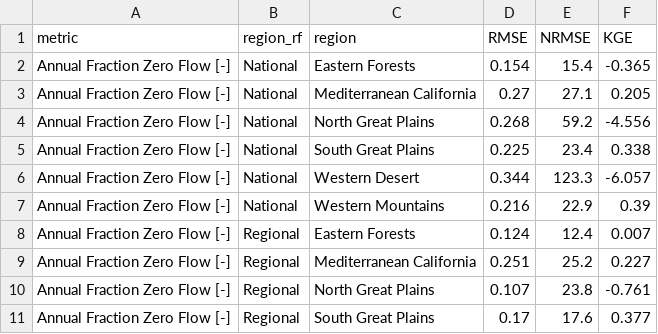
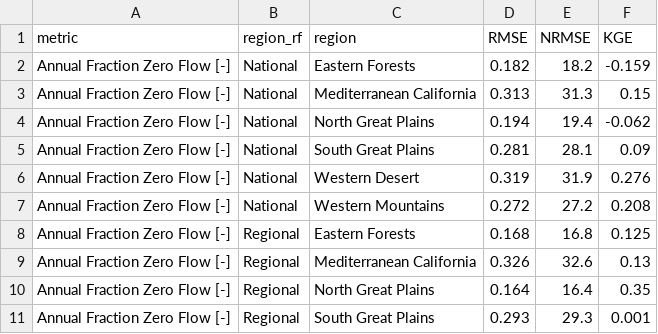
Before and after one commit to dry-rivers-rcn/IntermittencyTrends, a CSV file: figures_manuscript/RandomForest_Validation-FitTable.csv, drawn as a sheet; only a part is shown; the diff covers the shown part only.

```diff
--- a/figures_manuscript/RandomForest_Validation-FitTable.csv
+++ b/figures_manuscript/RandomForest_Validation-FitTable.csv
@@ -1,11 +1,11 @@
 metric,region_rf,region,RMSE,NRMSE,KGE
-Annual Fraction Zero Flow [-],National,Eastern Forests,0.154,15.4,-0.365
-Annual Fraction Zero Flow [-],National,Mediterranean California,0.27,27.1,0.205
-Annual Fraction Zero Flow [-],National,North Great Plains,0.268,59.2,-4.556
-Annual Fraction Zero Flow [-],National,South Great Plains,0.225,23.4,0.338
-Annual Fraction Zero Flow [-],National,Western Desert,0.344,123.3,-6.057
-Annual Fraction Zero Flow [-],National,Western Mountains,0.216,22.9,0.39
-Annual Fraction Zero Flow [-],Regional,Eastern Forests,0.124,12.4,0.007
-Annual Fraction Zero Flow [-],Regional,Mediterranean California,0.251,25.2,0.227
-Annual Fraction Zero Flow [-],Regional,North Great Plains,0.107,23.8,-0.761
-Annual Fraction Zero Flow [-],Regional,South Great Plains,0.17,17.6,0.377
+Annual Fraction Zero Flow [-],National,Eastern Forests,0.182,18.2,-0.159
+Annual Fraction Zero Flow [-],National,Mediterranean California,0.313,31.3,0.15
+Annual Fraction Zero Flow [-],National,North Great Plains,0.194,19.4,-0.062
+Annual Fraction Zero Flow [-],National,South Great Plains,0.281,28.1,0.09
+Annual Fraction Zero Flow [-],National,Western Desert,0.319,31.9,0.276
+Annual Fraction Zero Flow [-],National,Western Mountains,0.272,27.2,0.208
+Annual Fraction Zero Flow [-],Regional,Eastern Forests,0.168,16.8,0.125
+Annual Fraction Zero Flow [-],Regional,Mediterranean California,0.326,32.6,0.13
+Annual Fraction Zero Flow [-],Regional,North Great Plains,0.164,16.4,0.35
+Annual Fraction Zero Flow [-],Regional,South Great Plains,0.293,29.3,0.001
```
Also changed, not shown: 77 edited cells elsewhere in this file, results/00_SelectGagesForAnalysis_GageSampleMean.csv, 35 other files.
